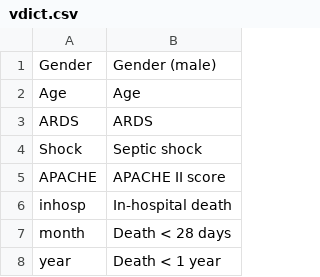
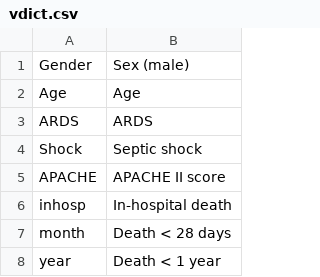
Before and after one commit to tariks/icu-biome, a CSV file: meta/vdict.csv, drawn as a sheet; only a part is shown.

```diff
--- a/meta/vdict.csv
+++ b/meta/vdict.csv
@@ -1,2 +1,2 @@
-Gender,Gender (male)
+Gender,Sex (male)
 Age,Age
```
Also changed, not shown: 24 other files.
